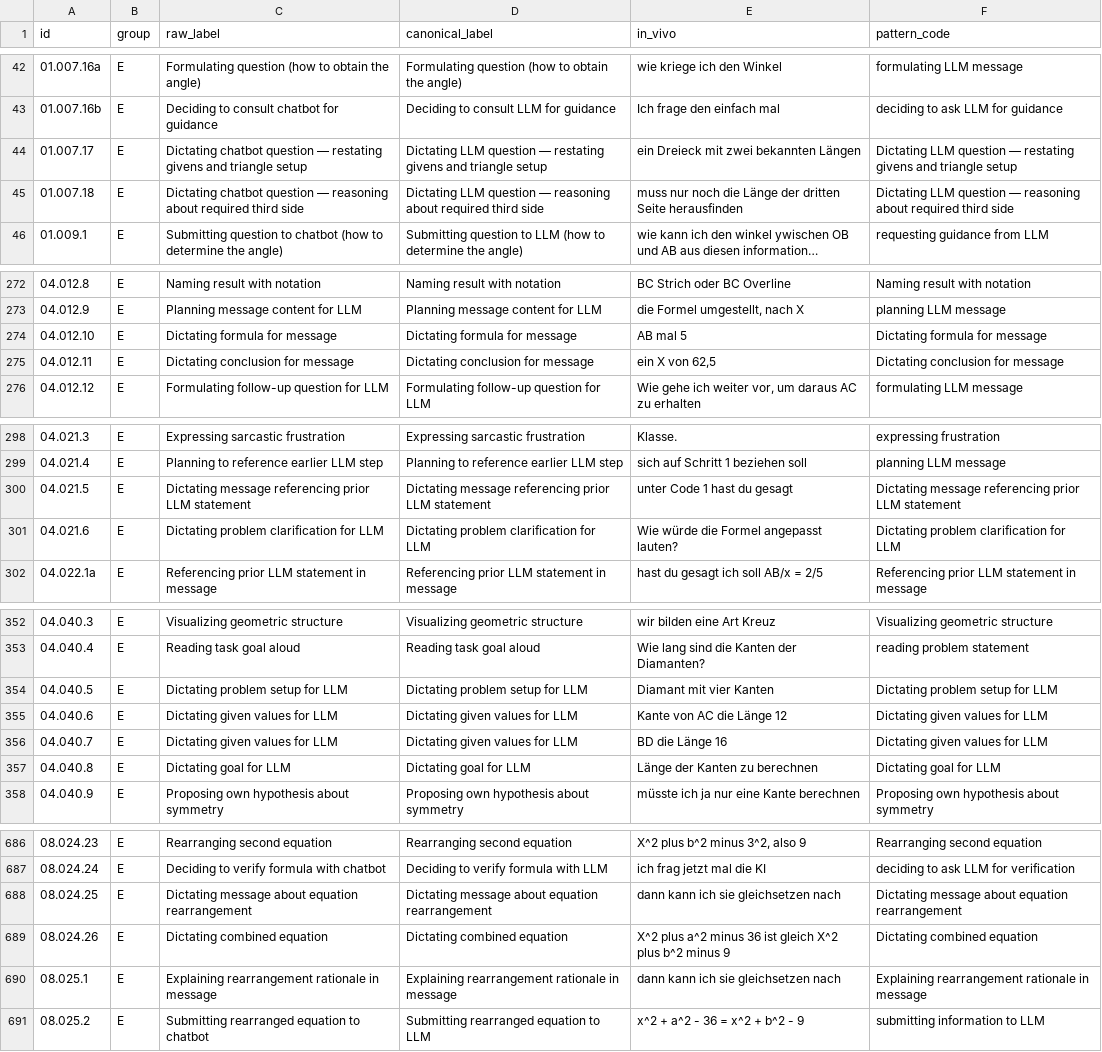
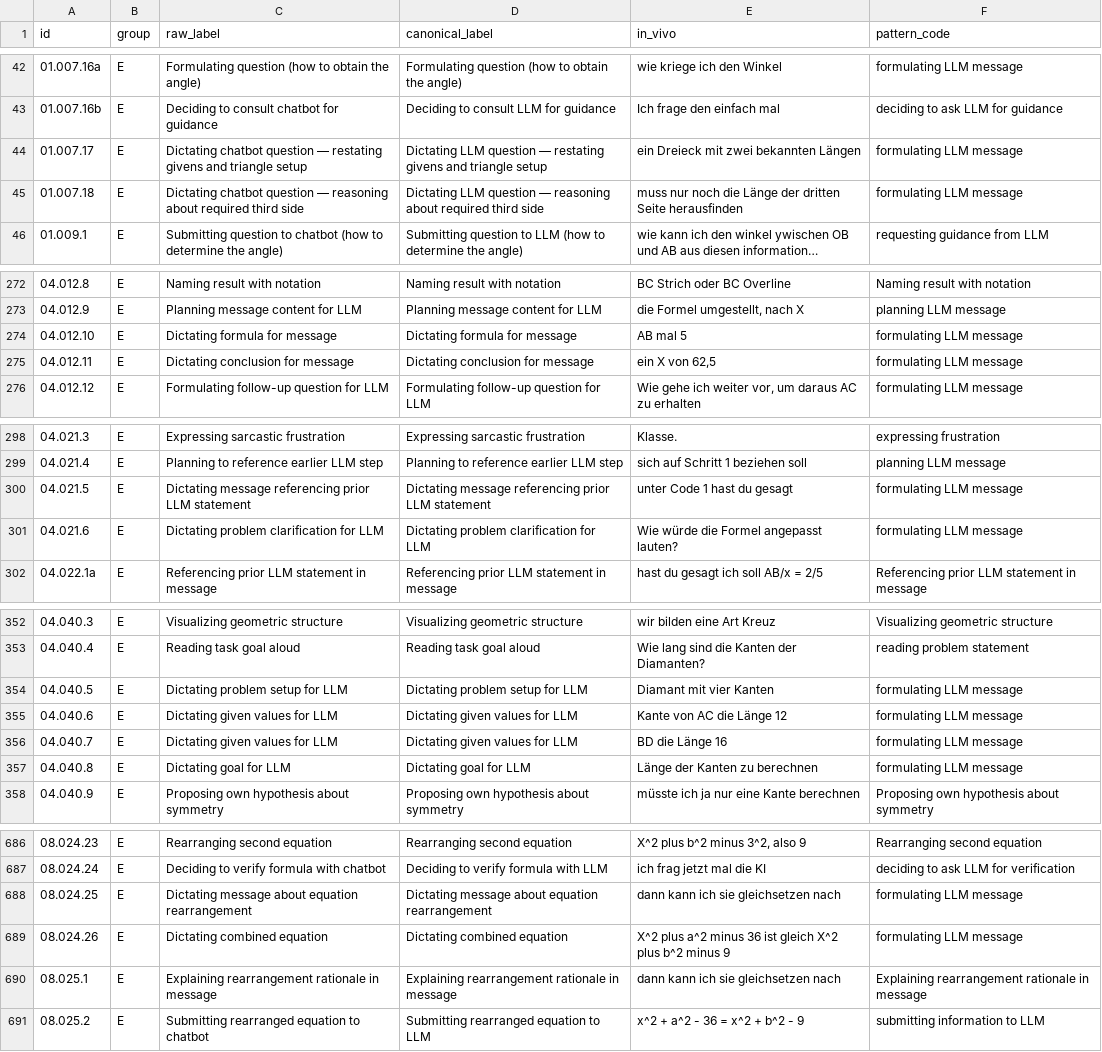
Before and after one commit to nimble-byte/thesis-code, a CSV file: transcripts/codebooks/codebook_v2.csv, drawn as a sheet; only a part is shown, gaps mark what is left out; long unchanged cells end in …; the diff covers the shown part only; the diff names each change by its address in the sheet, - before the commit and + after, or states it on an @@ line.

Commit message:
pattern code "dictating"

```diff
--- a/transcripts/codebooks/codebook_v2.csv
+++ b/transcripts/codebooks/codebook_v2.csv
-F44 (pattern_code): Dictating LLM question — restating givens and triangle setup
+F44 (pattern_code): formulating LLM message
-F45 (pattern_code): Dictating LLM question — reasoning about required third side
+F45 (pattern_code): formulating LLM message
-F274 (pattern_code): Dictating formula for message
+F274 (pattern_code): formulating LLM message
-F275 (pattern_code): Dictating conclusion for message
+F275 (pattern_code): formulating LLM message
-F300 (pattern_code): Dictating message referencing prior LLM statement
+F300 (pattern_code): formulating LLM message
-F301 (pattern_code): Dictating problem clarification for LLM
+F301 (pattern_code): formulating LLM message
-F354 (pattern_code): Dictating problem setup for LLM
+F354 (pattern_code): formulating LLM message
-F355:F356 (pattern_code): Dictating given values for LLM
+F355:F356 (pattern_code): formulating LLM message
-F357 (pattern_code): Dictating goal for LLM
+F357 (pattern_code): formulating LLM message
-F688 (pattern_code): Dictating message about equation rearrangement
+F688 (pattern_code): formulating LLM message
-F689 (pattern_code): Dictating combined equation
+F689 (pattern_code): formulating LLM message
```
Also changed, not shown: 5 edited cells elsewhere in this file, 1 other file.
